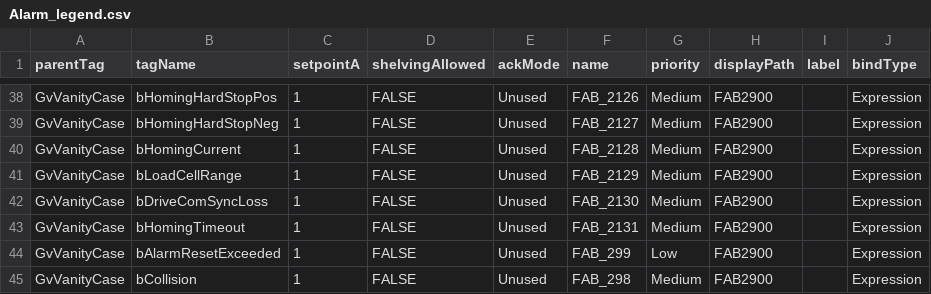
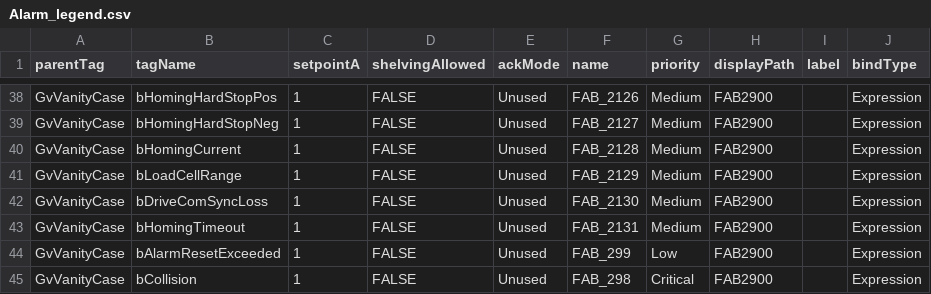
Before and after one commit to EbrahimKaram/AlarmEmbedder, a CSV file: Alarm_legend.csv, drawn as a sheet; only a part is shown, gaps mark what is left out; the diff names each change by its address in the sheet, - before the commit and + after, or states it on an @@ line.

Commit message:
Changed level to Critical for bCollision

```diff
--- a/Alarm_legend.csv
+++ b/Alarm_legend.csv
-G45 (priority): Medium
+G45 (priority): Critical
```
